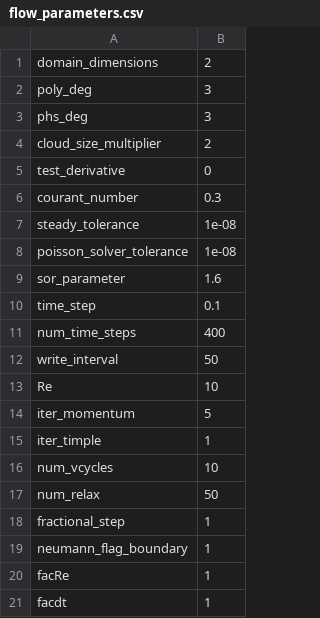
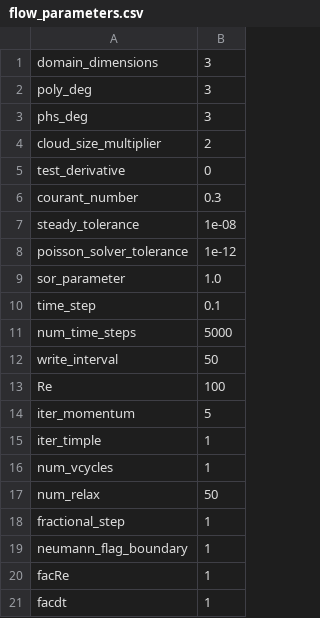
Before and after one commit to akashu4295/MeMPhyS, a CSV file: flow_parameters.csv, drawn as a sheet.

```diff
--- a/flow_parameters.csv
+++ b/flow_parameters.csv
@@ -1,2 +1,2 @@
-domain_dimensions,2
+domain_dimensions,3
 poly_deg,3
@@ -7,11 +7,11 @@ courant_number,0.3
 steady_tolerance,1e-08
-poisson_solver_tolerance,1e-08
-sor_parameter,1.6
+poisson_solver_tolerance,1e-12
+sor_parameter,1.0
 time_step,0.1
-num_time_steps,400
+num_time_steps,5000
 write_interval,50
-Re,10
+Re,100
 iter_momentum,5
 iter_timple,1
-num_vcycles,10
+num_vcycles,1
 num_relax,50
```
Also changed, not shown: 39 other files.
